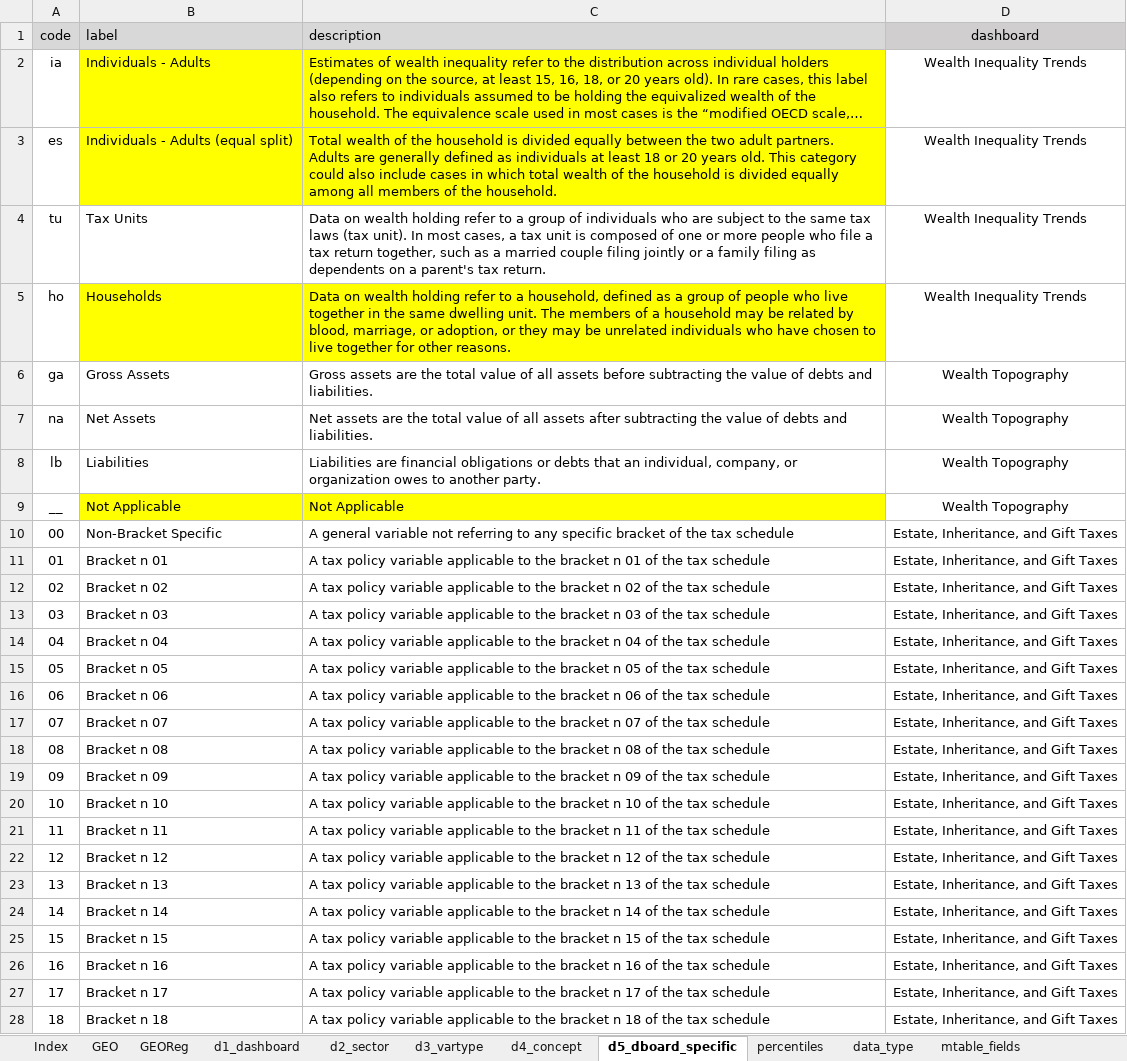
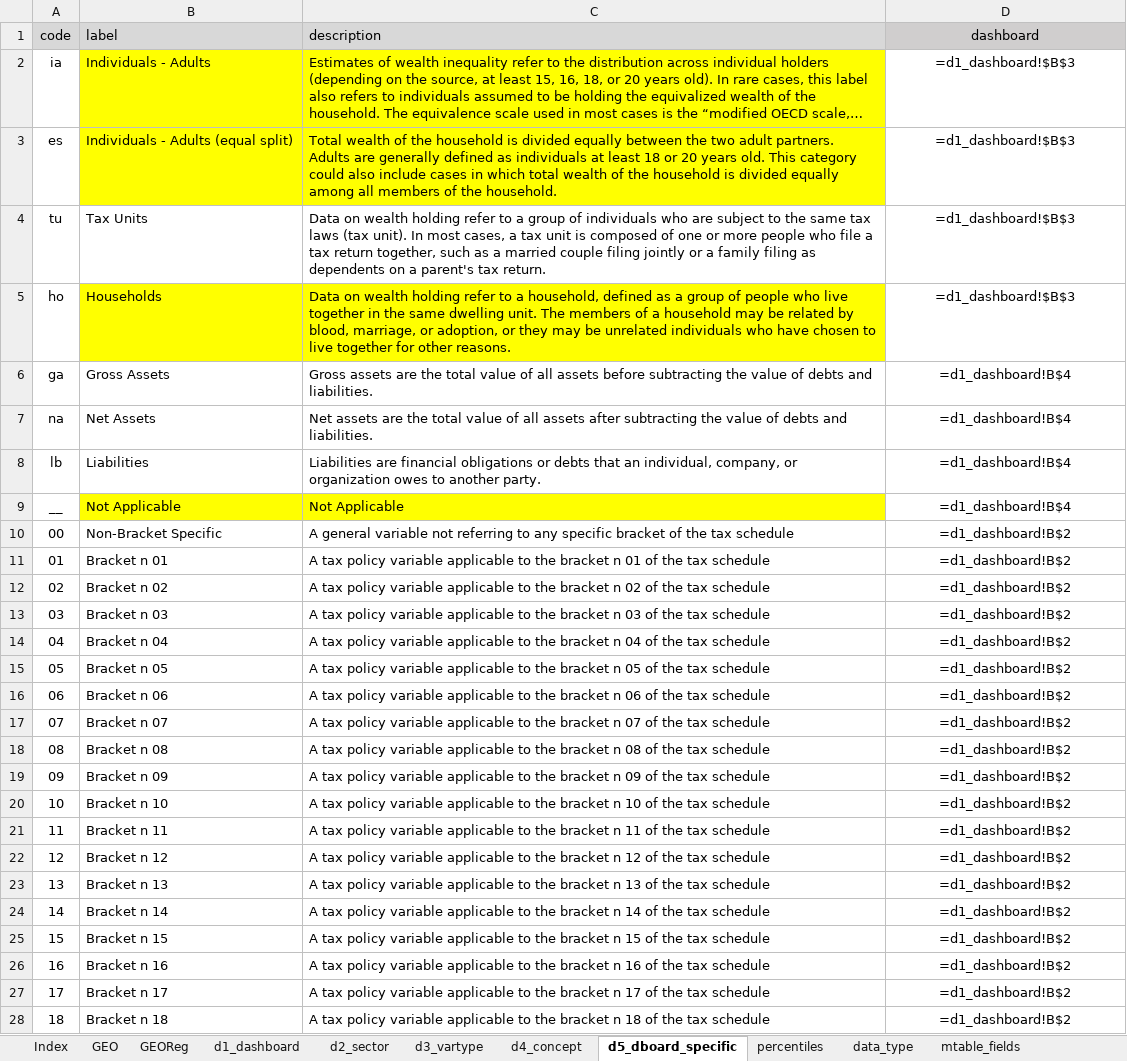
Before and after one commit to ignacio-flores/warehouse, an Excel workbook: handmade_tables/dictionary.xlsx, sheet d5_dboard_specific, drawn as a sheet; only a part is shown; long unchanged cells end in …; values as stored, in another font and other column widths than the file's, no borders; formulas without a stored value are shown as written; the diff covers the shown part only; the diff names each change by its address in the sheet, - before the commit and + after, or states it on an @@ line.

Commit message:
solve corrupted dictionary

```diff
--- a/handmade_tables/dictionary.xlsx (sheet d5_dboard_specific)
+++ b/handmade_tables/dictionary.xlsx (sheet d5_dboard_specific)
-D2:D5 (dashboard): Wealth Inequality Trends
+D2:D5 (dashboard): =d1_dashboard!$B$3
-D6:D9 (dashboard): Wealth Topography
+D6:D9 (dashboard): =d1_dashboard!B$4
-D10:D28 (dashboard): Estate, Inheritance, and Gift Taxes
+D10:D28 (dashboard): =d1_dashboard!B$2
```
Also changed, not shown: 11 edited cells elsewhere in this sheet, 7 other files.
